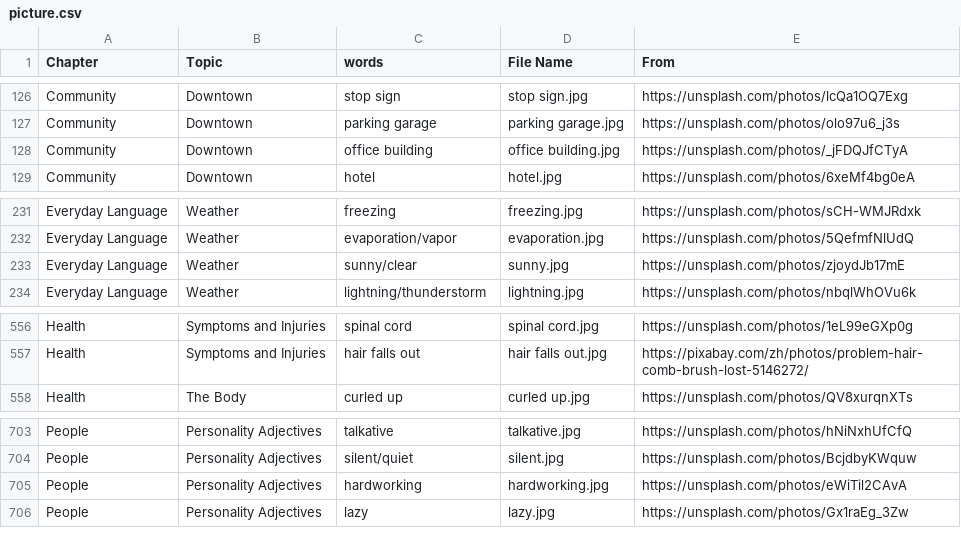
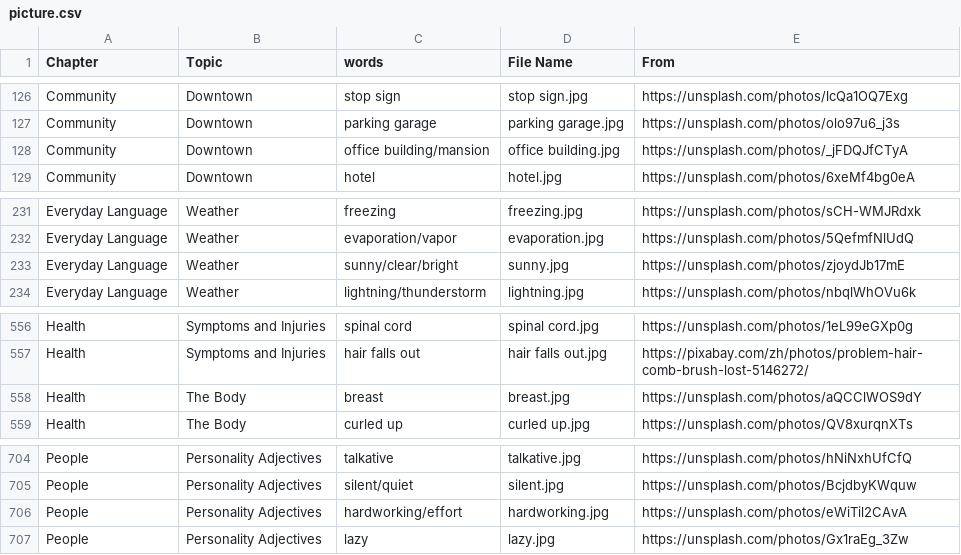
Before and after one commit to HDCodePractice/EnglishHelper, a CSV file: res/picture.csv, drawn as a sheet; only a part is shown, gaps mark what is left out.

```diff
--- a/res/picture.csv
+++ b/res/picture.csv
@@ -127,3 +127,3 @@ Community,Downtown,stop sign,stop sign.jpg,https://unsplash.com/photos/lcQa1OQ7E
 Community,Downtown,parking garage,parking garage.jpg,https://unsplash.com/photos/olo97u6_j3s
-Community,Downtown,office building,office building.jpg,https://unsplash.com/photos/_jFDQJfCTyA
+Community,Downtown,office building/mansion,office building.jpg,https://unsplash.com/photos/_jFDQJfCTyA
 Community,Downtown,hotel,hotel.jpg,https://unsplash.com/photos/6xeMf4bg0eA
@@ -232,3 +232,3 @@ Everyday Language,Weather,freezing,freezing.jpg,https://unsplash.com/photos/sCH-
 Everyday Language,Weather,evaporation/vapor,evaporation.jpg,https://unsplash.com/photos/5QefmfNlUdQ
-Everyday Language,Weather,sunny/clear,sunny.jpg,https://unsplash.com/photos/zjoydJb17mE
+Everyday Language,Weather,sunny/clear/bright,sunny.jpg,https://unsplash.com/photos/zjoydJb17mE
 Everyday Language,Weather,lightning/thunderstorm,lightning.jpg,https://unsplash.com/photos/nbqlWhOVu6k
@@ -557,2 +557,3 @@ Health,Symptoms and Injuries,spinal cord,spinal cord.jpg,https://unsplash.com/ph
 Health,Symptoms and Injuries,hair falls out,hair falls out.jpg,https://pixabay.com/zh/photos/problem-hair-comb-brush-lost-5146272/
+Health,The Body,breast,breast.jpg,https://unsplash.com/photos/aQCClWOS9dY
 Health,The Body,curled up,curled up.jpg,https://unsplash.com/photos/QV8xurqnXTs
@@ -704,3 +705,3 @@ People,Personality Adjectives,talkative,talkative.jpg,https://unsplash.com/photo
 People,Personality Adjectives,silent/quiet,silent.jpg,https://unsplash.com/photos/BcjdbyKWquw
-People,Personality Adjectives,hardworking,hardworking.jpg,https://unsplash.com/photos/eWiTil2CAvA
+People,Personality Adjectives,hardworking/effort,hardworking.jpg,https://unsplash.com/photos/eWiTil2CAvA
 People,Personality Adjectives,lazy,lazy.jpg,https://unsplash.com/photos/Gx1raEg_3Zw
```
Also changed, not shown: 6 other files.
